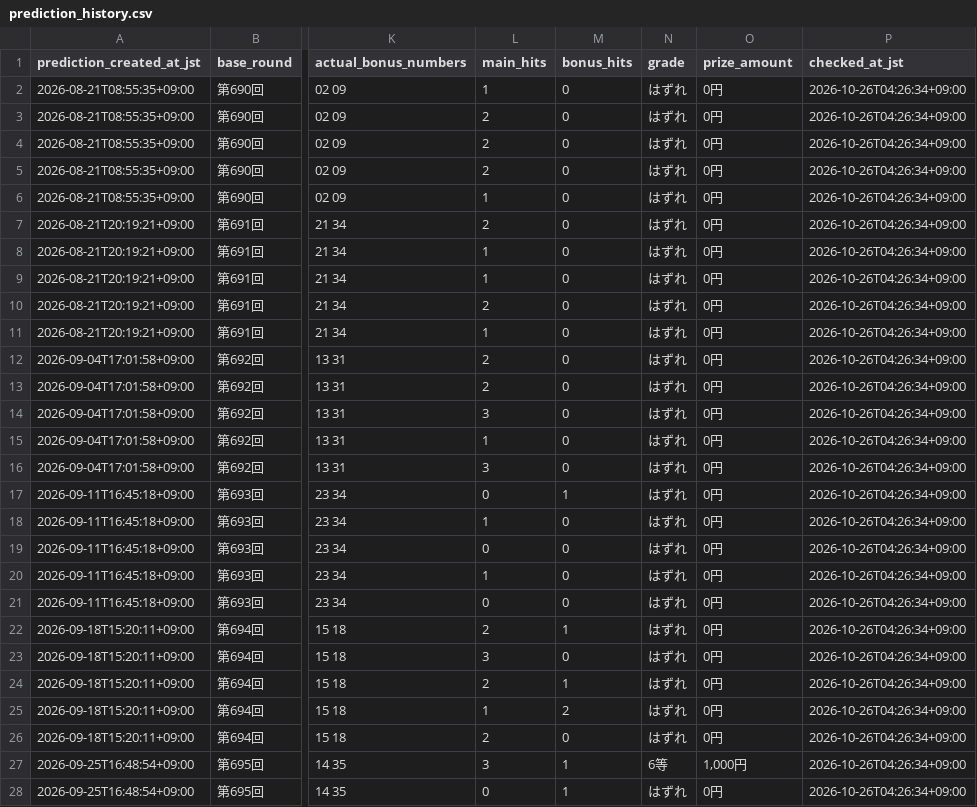
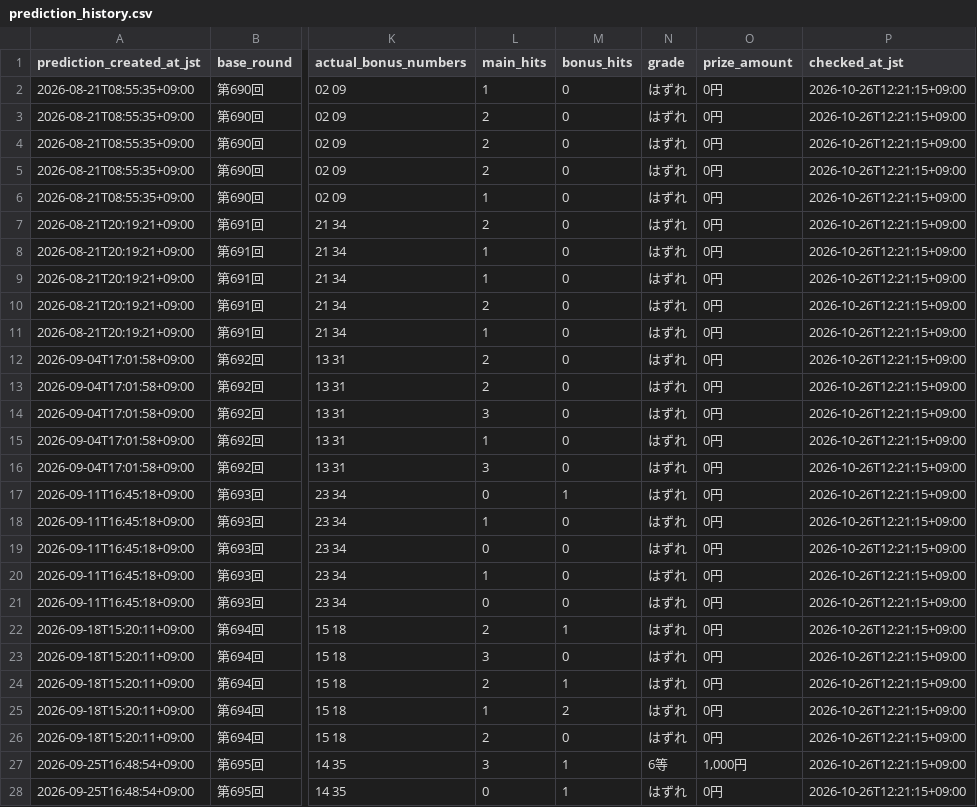
Before and after one commit to Joker7822/LOTO7_AI_AGENT, a CSV file: loto7_agent_output/prediction_history.csv, drawn as a sheet; only a part is shown, gaps mark what is left out; the diff covers the shown part only; the diff names each change by its address in the sheet, - before the commit and + after, or states it on an @@ line.

```diff
--- a/loto7_agent_output/prediction_history.csv
+++ b/loto7_agent_output/prediction_history.csv
-P2:P28 (checked_at_jst): 2026-10-26T04:26:34+09:00
+P2:P28 (checked_at_jst): 2026-10-26T12:21:15+09:00
```
Also changed, not shown: 23 edited cells elsewhere in this file, 3 other files.
